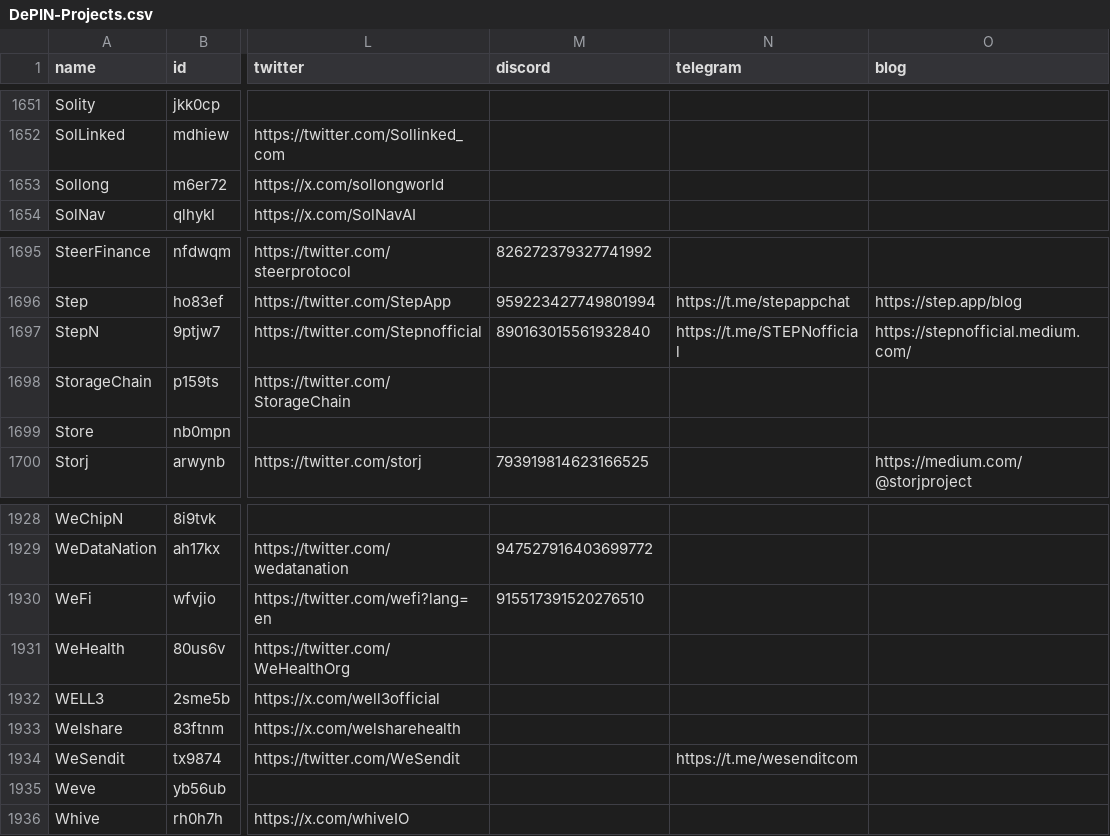
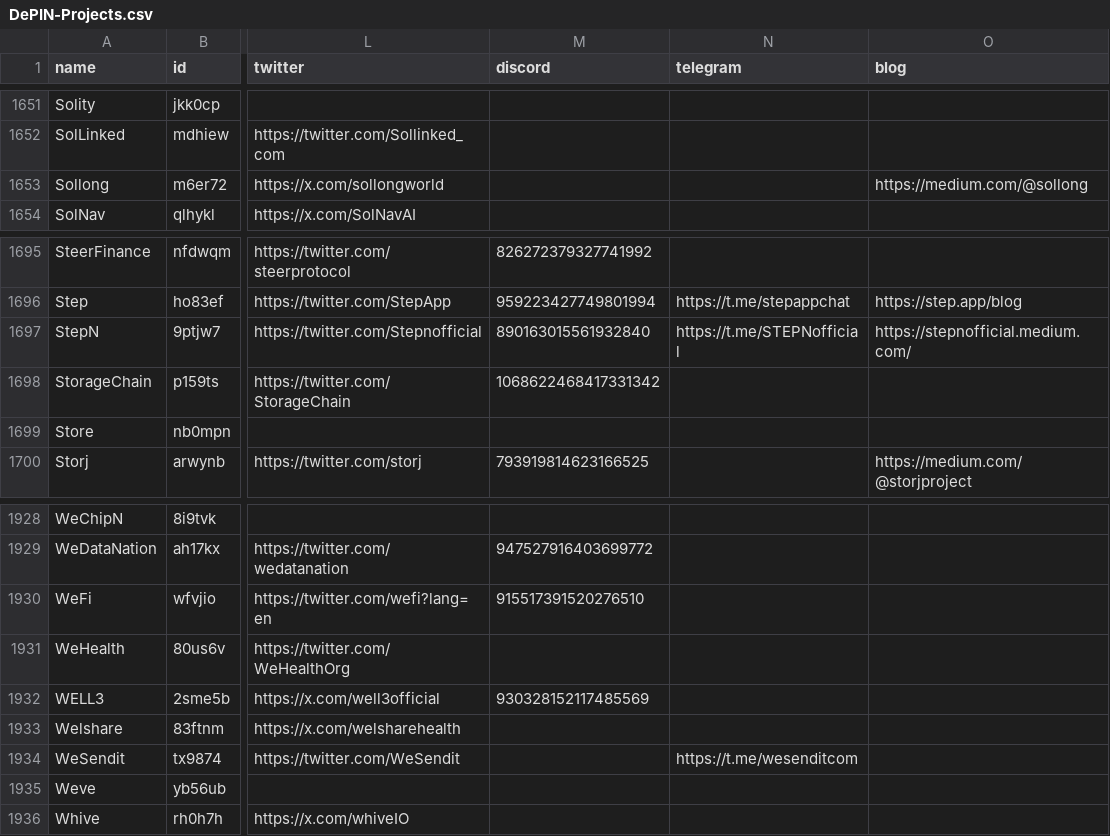
Before and after one commit to ev3-team/adapters, a CSV file: scripts/data/DePIN-Projects.csv, drawn as a sheet; only a part is shown, gaps mark what is left out; the diff covers the shown part only; the diff names each change by its address in the sheet, - before the commit and + after, or states it on an @@ line.

```diff
--- a/scripts/data/DePIN-Projects.csv
+++ b/scripts/data/DePIN-Projects.csv
-O1653 (blog): (empty)
+O1653 (blog): https://medium.com/@sollong
-M1698 (discord): (empty)
+M1698 (discord): 1068622468417331342
-M1932 (discord): (empty)
+M1932 (discord): 930328152117485569
```
Also changed, not shown: 1 added row and 5 edited cells elsewhere in this file, scripts/data/DePIN-Projects-Dune.csv.
